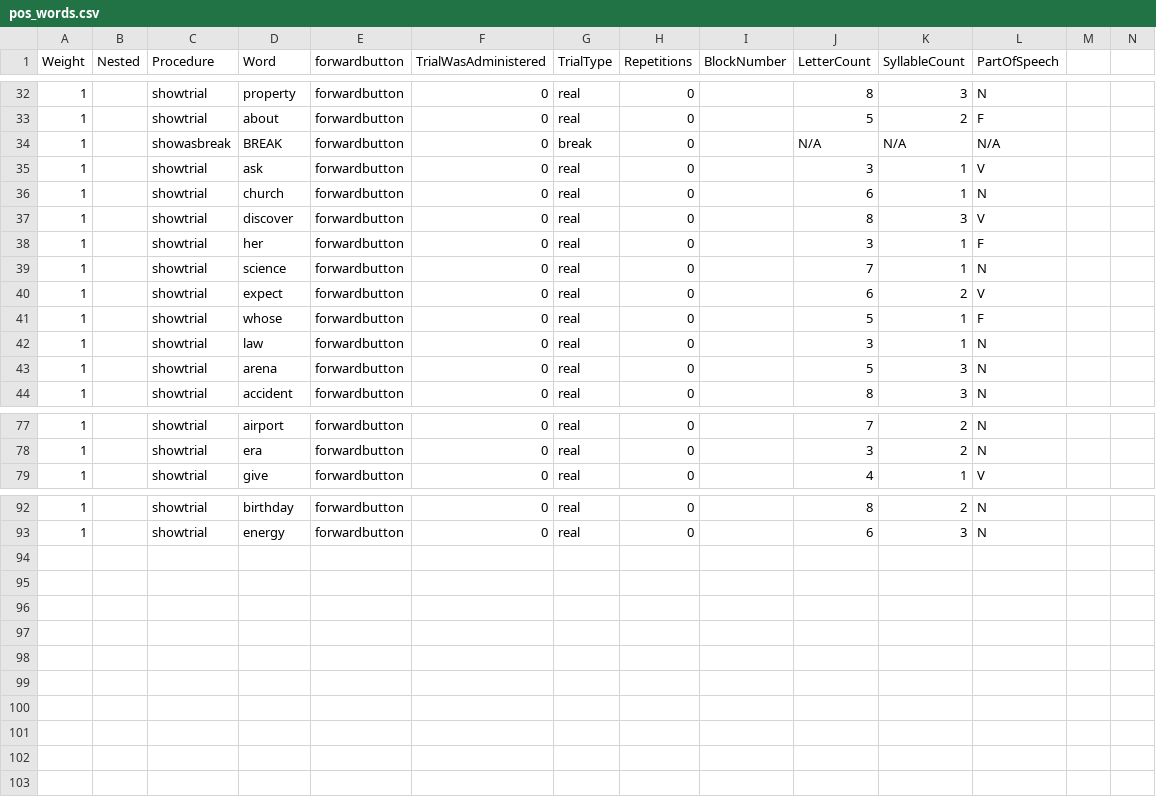
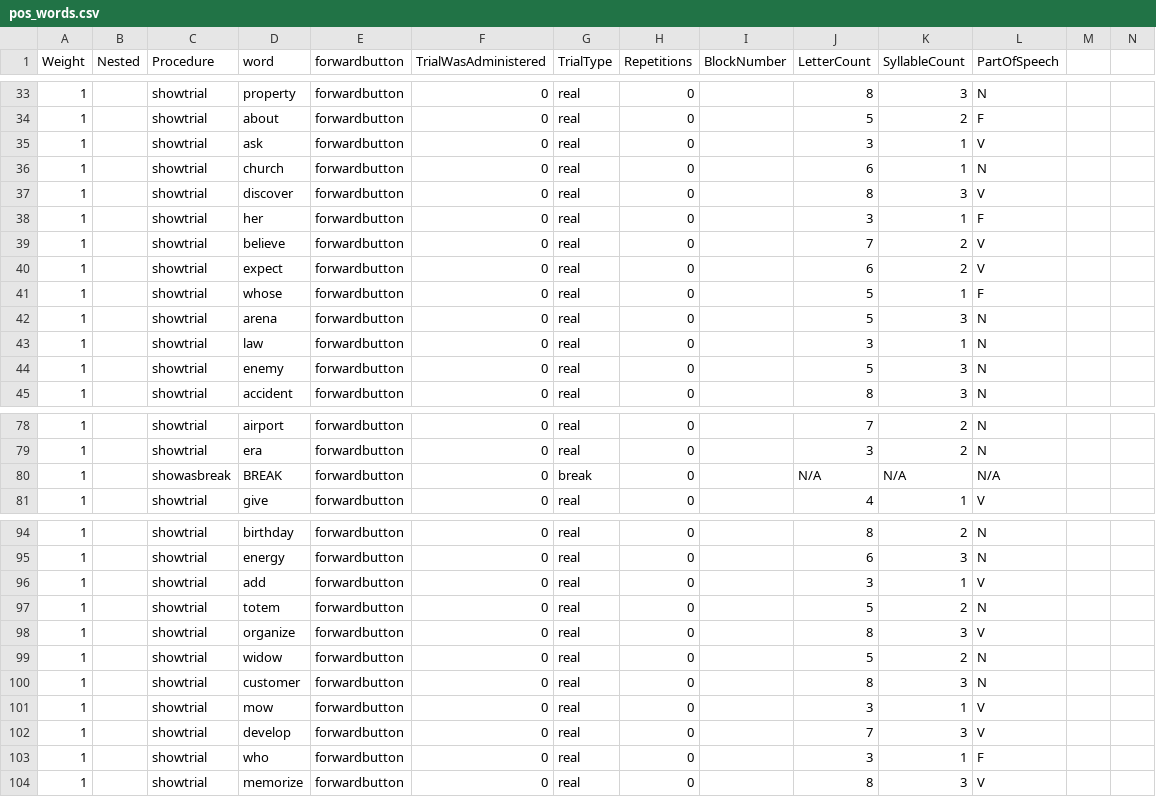
Before and after one commit to crlabgeorgetown/behavioral, a CSV file: static/wordReading/pos_words.csv, drawn as a sheet; only a part is shown, gaps mark what is left out; addresses are those after the commit; rows hold the shown columns only; the diff covers the shown part only; the diff names each change by its address in the sheet, - before the commit and + after, or states it on an @@ line.

Commit message:
Update pos words

```diff
--- a/static/wordReading/pos_words.csv
+++ b/static/wordReading/pos_words.csv
-D1: Word
+D1: word
@@ row 34 moved to row 29: 1 @@
-D39 (word): science
+D39 (word): believe
-K39 (SyllableCount): 1
+K39 (SyllableCount): 2
-L39 (PartOfSpeech): N
+L39 (PartOfSpeech): V
+row 42: 1 |  | showtrial | arena | forwardbutton | 0 | real | 0 |  | 5 | 3 | N
-D44 (word): arena
+D44 (word): enemy
+row 80: 1 |  | showasbreak | BREAK | forwardbutton | 0 | break | 0 |  | N/A | N/A | N/A
+row 96: 1 |  | showtrial | add | forwardbutton | 0 | real | 0 |  | 3 | 1 | V
+row 97: 1 |  | showtrial | totem | forwardbutton | 0 | real | 0 |  | 5 | 2 | N
+row 98: 1 |  | showtrial | organize | forwardbutton | 0 | real | 0 |  | 8 | 3 | V
+row 99: 1 |  | showtrial | widow | forwardbutton | 0 | real | 0 |  | 5 | 2 | N
+row 100: 1 |  | showtrial | customer | forwardbutton | 0 | real | 0 |  | 8 | 3 | N
+row 101: 1 |  | showtrial | mow | forwardbutton | 0 | real | 0 |  | 3 | 1 | V
+row 102: 1 |  | showtrial | develop | forwardbutton | 0 | real | 0 |  | 7 | 3 | V
+row 103: 1 |  | showtrial | who | forwardbutton | 0 | real | 0 |  | 3 | 1 | F
+row 104: 1 |  | showtrial | memorize | forwardbutton | 0 | real | 0 |  | 8 | 3 | V
```
Also changed, not shown: 1 moved row and 37 edited cells elsewhere in this file.
